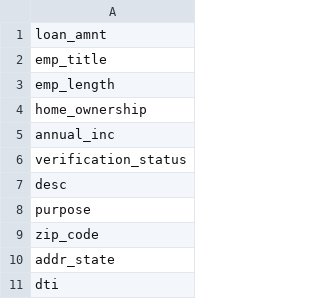
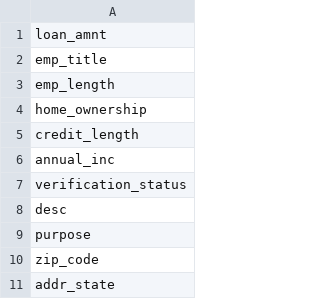
Before and after one commit to bcerio/LendingClub, a CSV file: input_fields.csv, drawn as a sheet; only a part is shown; the shorter side is filled out with more unchanged rows.

Commit message:
see logs

```diff
--- a/input_fields.csv
+++ b/input_fields.csv
@@ -4,2 +4,3 @@ emp_length
 home_ownership
+credit_length
 annual_inc
```
